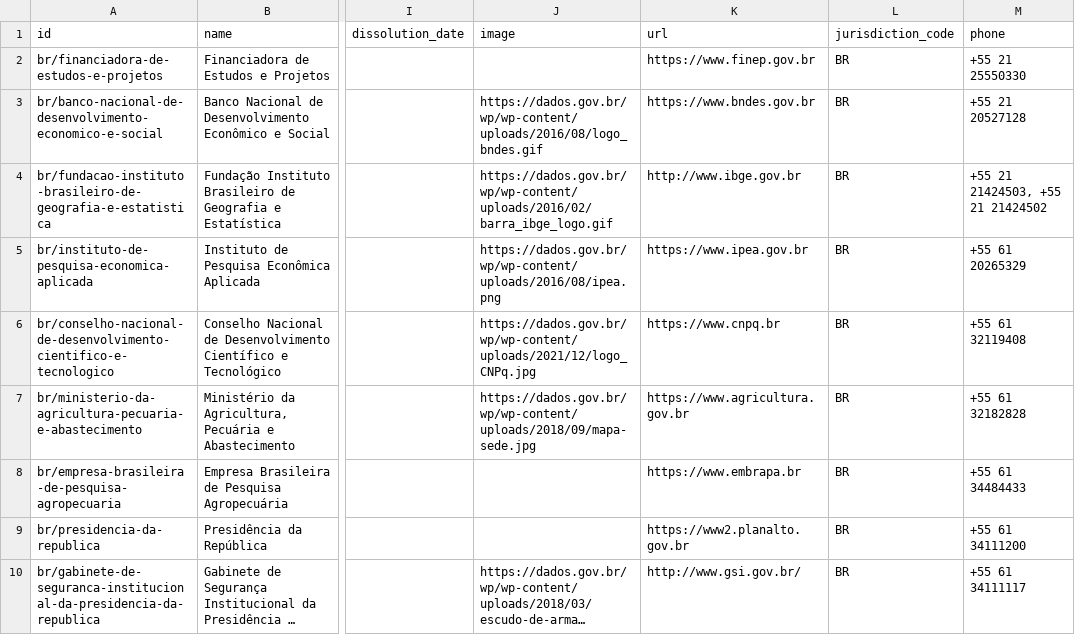
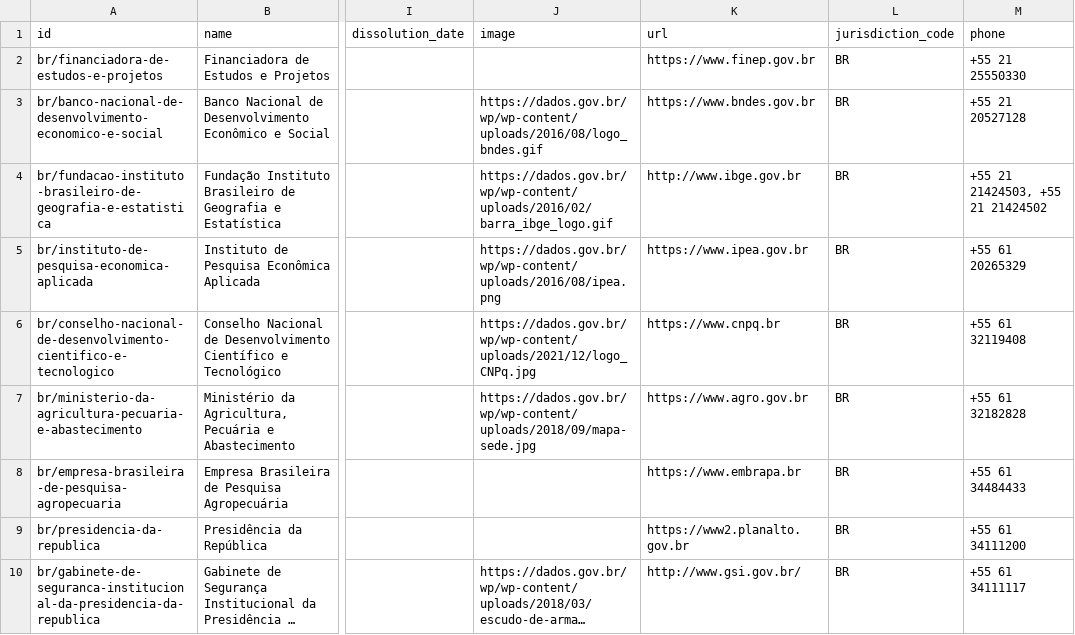
Before and after one commit to datasets/publicbodies, a CSV file: data/br.csv, drawn as a sheet; only a part is shown, gaps mark what is left out; long unchanged cells end in …; the diff covers the shown part only; the diff names each change by its address in the sheet, - before the commit and + after, or states it on an @@ line.

```diff
--- a/data/br.csv
+++ b/data/br.csv
-K7 (url): https://www.agricultura.gov.br
+K7 (url): https://www.agro.gov.br
```
Also changed, not shown: 3 edited cells elsewhere in this file.
